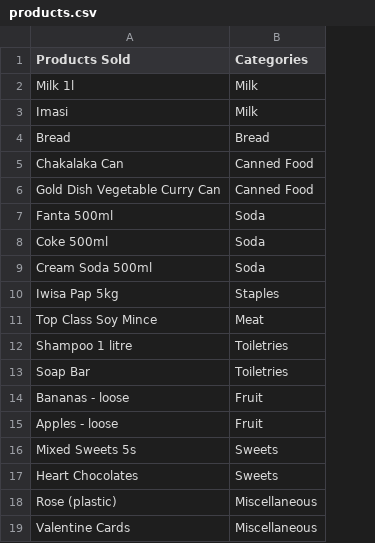
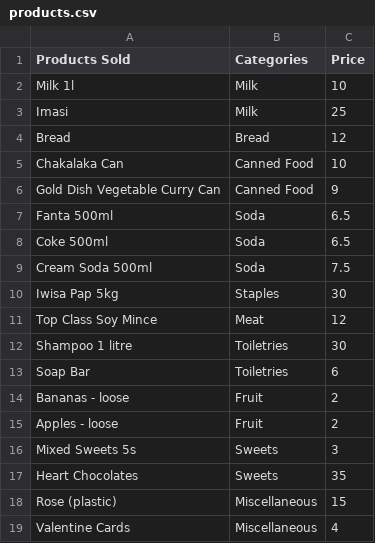
Before and after one commit to Kreat1vK0dr/nelisa-app, a CSV file: data/products/products.csv, drawn as a sheet; the diff names each change by its address in the sheet, - before the commit and + after, or states it on an @@ line.

```diff
--- a/data/products/products.csv
+++ b/data/products/products.csv
+column C (Price), rows 2-19: 10 | 25 | 12 | 10 | 9 | 6.5 | 6.5 | 7.5 | 30 | 12 | 30 | 6 | 2 | 2 | 3 | 35 | 15 | 4
```
Also changed, not shown: 21 other files.
